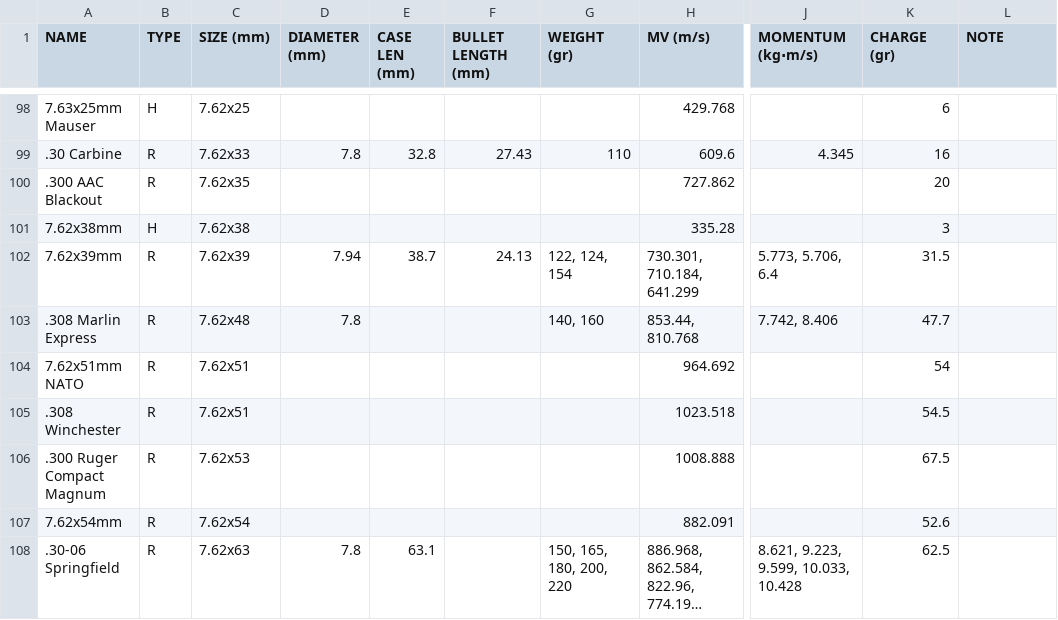
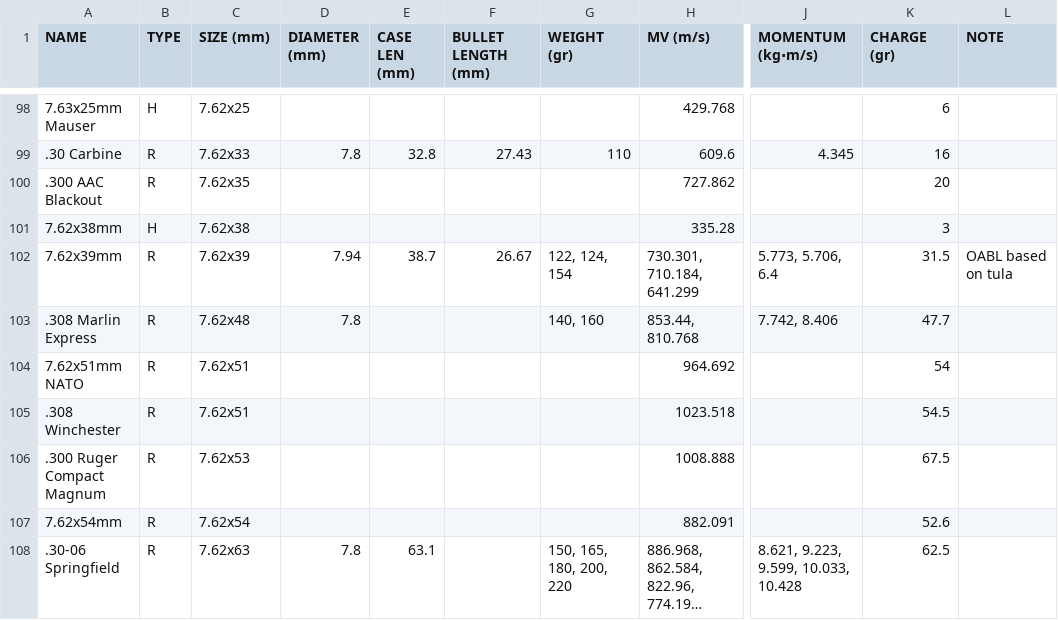
Before and after one commit to D-V-Patterson/PyMSDb, a TSV file: pymsdb/data/caliber.tsv, drawn as a sheet; only a part is shown, gaps mark what is left out; long unchanged cells end in …; the diff names each change by its address in the sheet, - before the commit and + after, or states it on an @@ line.

```diff
--- a/pymsdb/data/caliber.tsv
+++ b/pymsdb/data/caliber.tsv
-F102 (BULLET LENGTH (mm)): 24.13
+F102 (BULLET LENGTH (mm)): 26.67
-L102 (NOTE): (empty)
+L102 (NOTE): OABL based on tula
```
Also changed, not shown: 7 other files.
